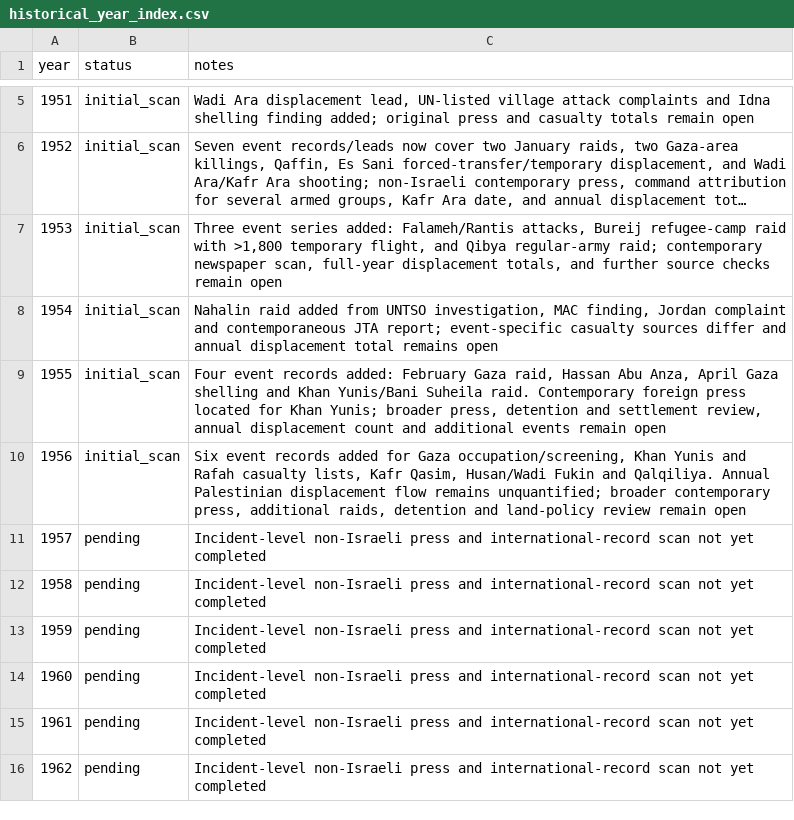
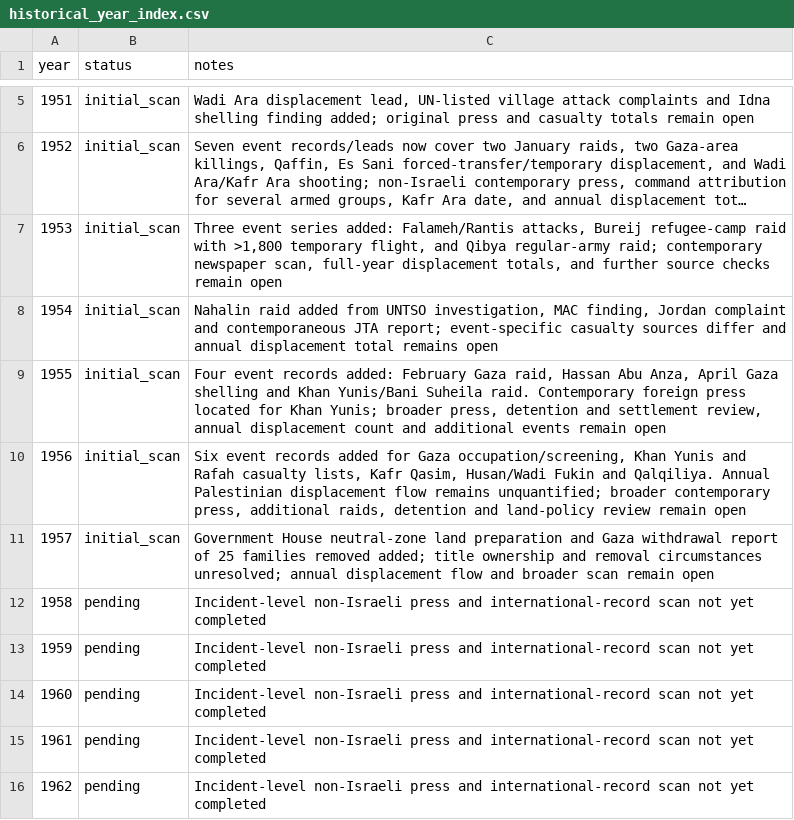
Before and after one commit to pskeffington/war_crimes_palestine_compiler, a CSV file: data/historical_year_index.csv, drawn as a sheet; only a part is shown, gaps mark what is left out; long unchanged cells end in ….

Commit message:
Mark 1957 initial scan

```diff
--- a/data/historical_year_index.csv
+++ b/data/historical_year_index.csv
@@ -10,3 +10,3 @@ year,status,notes
 1956,initial_scan,"Six event records added for Gaza occupation/screening, Khan Yunis and Rafah casualty lists, Kafr Qasim, Husan/Wadi Fukin and Qalqiliya. Annual Palestinian displacement flow remains unquantified; broader contemporary press, additional raids, detention and land-policy review remain open"
-1957,pending,"Incident-level non-Israeli press and international-record scan not yet completed"
+1957,initial_scan,"Government House neutral-zone land preparation and Gaza withdrawal report of 25 families removed added; title ownership and removal circumstances unresolved; annual displacement flow and broader scan remain open"
 1958,pending,"Incident-level non-Israeli press and international-record scan not yet completed"
```
